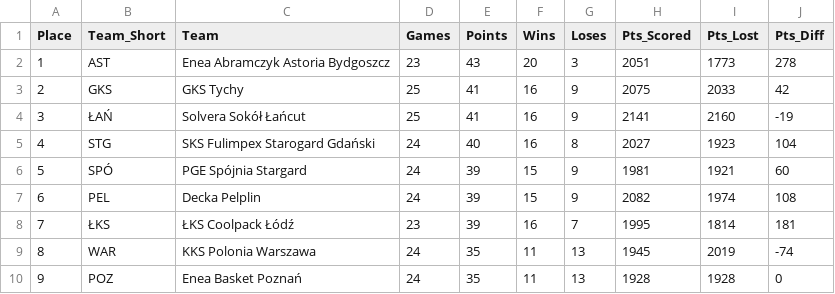
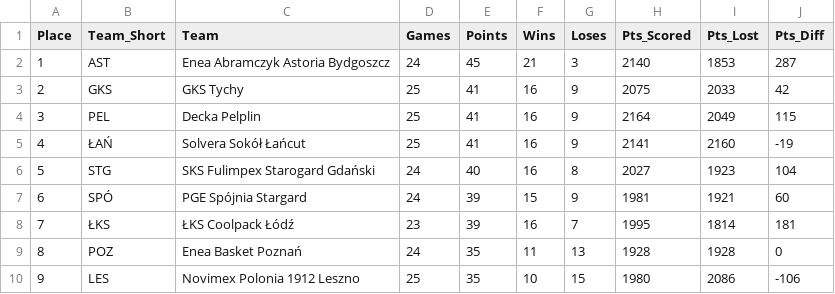
Before and after one commit to Kajtek47/basketball-predictor, a CSV file: data/table.csv, drawn as a sheet; only a part is shown; the diff covers the shown part only.

```diff
--- a/data/table.csv
+++ b/data/table.csv
@@ -1,10 +1,10 @@
 Place,Team_Short,Team,Games,Points,Wins,Loses,Pts_Scored,Pts_Lost,Pts_Diff
-1,AST,Enea Abramczyk Astoria Bydgoszcz,23,43,20,3,2051,1773,278
+1,AST,Enea Abramczyk Astoria Bydgoszcz,24,45,21,3,2140,1853,287
 2,GKS,GKS Tychy,25,41,16,9,2075,2033,42
-3,ŁAŃ,Solvera Sokół Łańcut,25,41,16,9,2141,2160,-19
-4,STG,SKS Fulimpex Starogard Gdański,24,40,16,8,2027,1923,104
-5,SPÓ,PGE Spójnia Stargard,24,39,15,9,1981,1921,60
-6,PEL,Decka Pelplin,24,39,15,9,2082,1974,108
+3,PEL,Decka Pelplin,25,41,16,9,2164,2049,115
+4,ŁAŃ,Solvera Sokół Łańcut,25,41,16,9,2141,2160,-19
+5,STG,SKS Fulimpex Starogard Gdański,24,40,16,8,2027,1923,104
+6,SPÓ,PGE Spójnia Stargard,24,39,15,9,1981,1921,60
 7,ŁKS,ŁKS Coolpack Łódź,23,39,16,7,1995,1814,181
-8,WAR,KKS Polonia Warszawa,24,35,11,13,1945,2019,-74
-9,POZ,Enea Basket Poznań,24,35,11,13,1928,1928,0
+8,POZ,Enea Basket Poznań,24,35,11,13,1928,1928,0
+9,LES,Novimex Polonia 1912 Leszno,25,35,10,15,1980,2086,-106
```
Also changed, not shown: 1 added row, 1 removed row and 15 edited cells elsewhere in this file, data/matches_future.csv, data/matches_played.csv, 3 other files.
